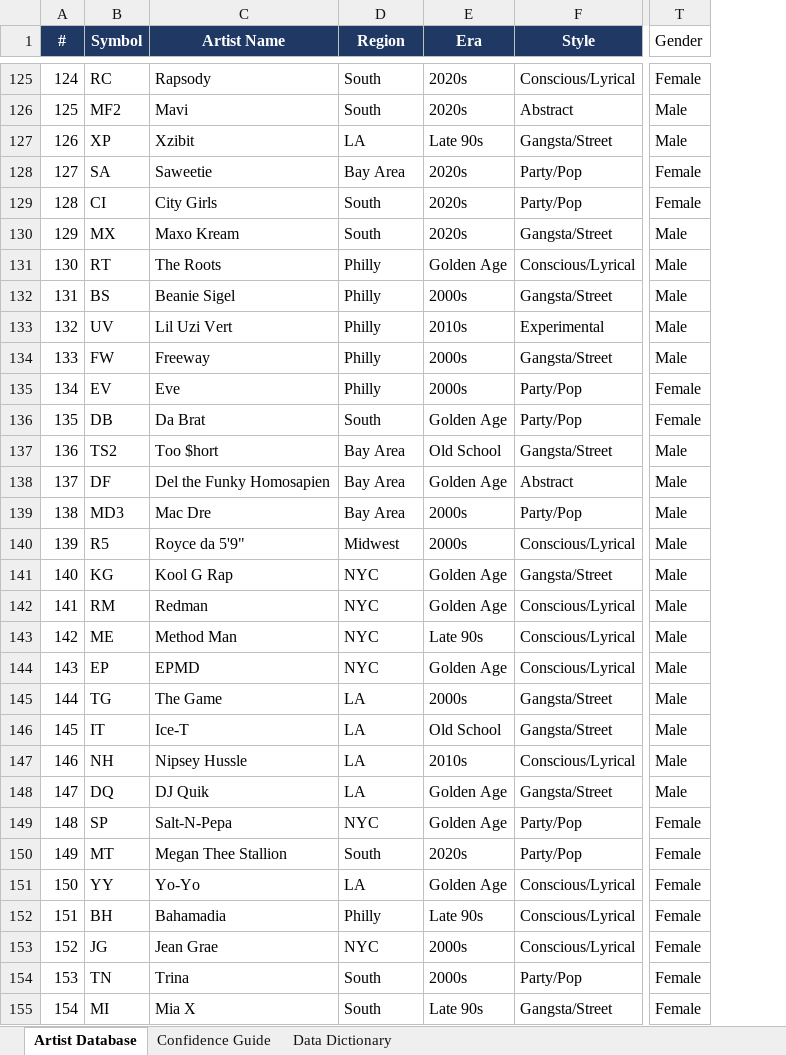
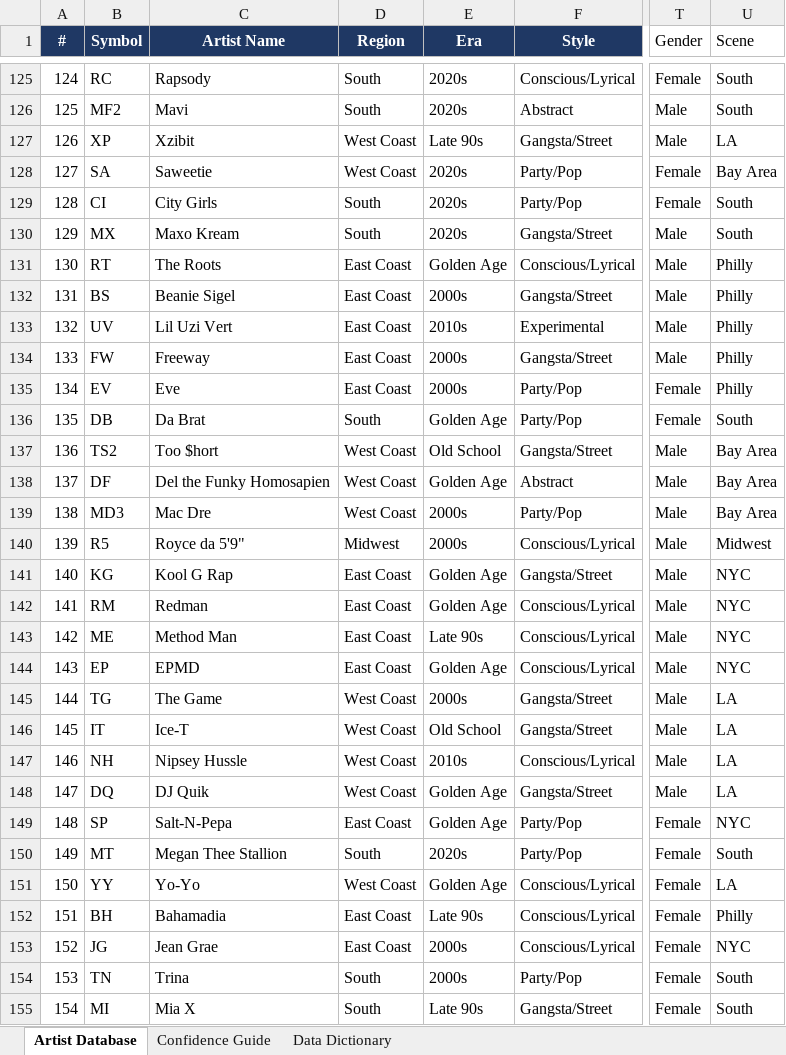
Before and after one commit to lwylie01/my-site, an Excel workbook: hiphop/data/hiphop_artists.xlsx, sheet Artist Database, drawn as a sheet; only a part is shown, gaps mark what is left out; values as stored, in another font and other column widths than the file's, no borders; the diff covers the shown part only; the diff names each change by its address in the sheet, - before the commit and + after, or states it on an @@ line.

```diff
--- a/hiphop/data/hiphop_artists.xlsx (sheet Artist Database)
+++ b/hiphop/data/hiphop_artists.xlsx (sheet Artist Database)
+column U (Scene), rows 125-155: South | South | LA | Bay Area | South | South | Philly | Philly | Philly | Philly | Philly | South | Bay Area | Bay Area | Bay Area | Midwest | NYC | NYC | NYC | NYC | LA | LA | LA | LA | NYC | South | LA | Philly | NYC | South | South
-D127 (Region): LA
+D127 (Region): West Coast
-D128 (Region): Bay Area
+D128 (Region): West Coast
-D131:D135 (Region): Philly
+D131:D135 (Region): East Coast
-D137:D139 (Region): Bay Area
+D137:D139 (Region): West Coast
-D141:D144 (Region): NYC
+D141:D144 (Region): East Coast
-D145:D148 (Region): LA
+D145:D148 (Region): West Coast
-D149 (Region): NYC
+D149 (Region): East Coast
-D151 (Region): LA
+D151 (Region): West Coast
-D152 (Region): Philly
+D152 (Region): East Coast
-D153 (Region): NYC
+D153 (Region): East Coast
```
Also changed, not shown: 78 edited cells elsewhere in this sheet, sheet Data Dictionary, 6 other files.
